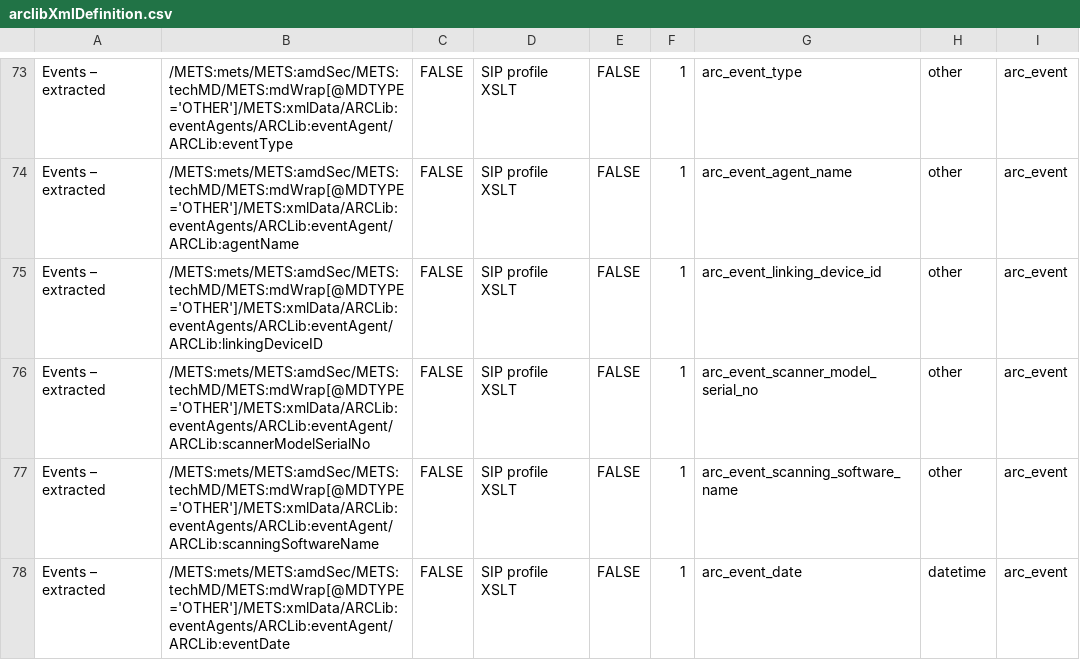
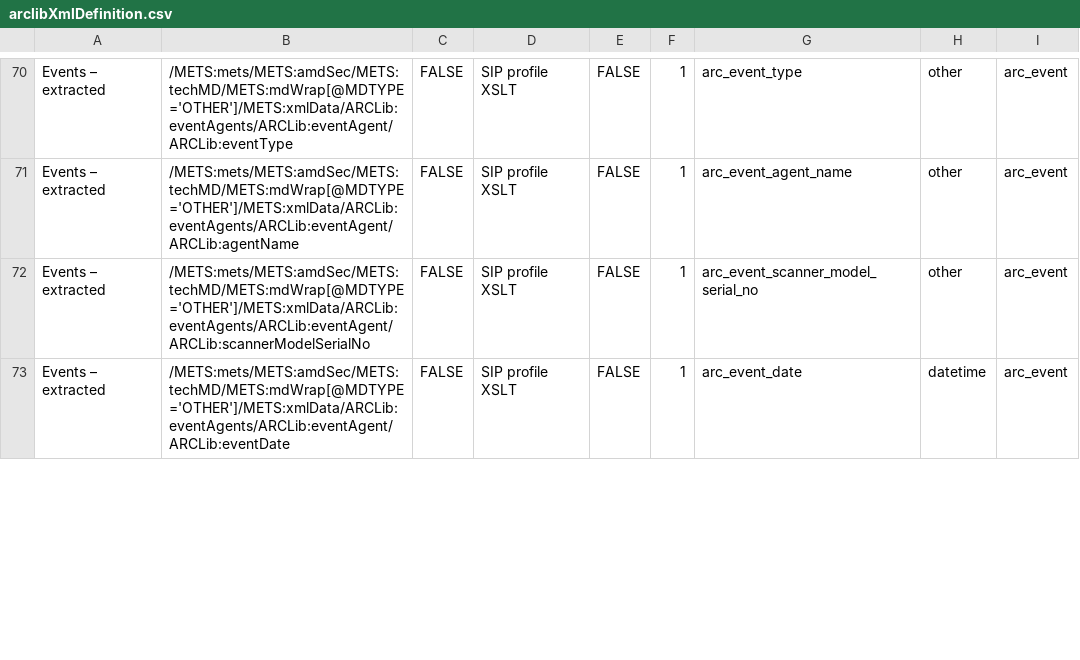
Before and after one commit to LIBCAS/ARCLib, a CSV file: system/src/main/resources/index/arclibXmlDefinition.csv, drawn as a sheet; only a part is shown, gaps mark what is left out; the diff covers the shown part only; the diff names each change by its address in the sheet, - before the commit and + after, or states it on an @@ line.

```diff
--- a/system/src/main/resources/index/arclibXmlDefinition.csv
+++ b/system/src/main/resources/index/arclibXmlDefinition.csv
-row 75: Events – extracted | /METS:mets/METS:amdSec/METS:techMD/METS:mdWrap[@MDTYPE='OTHER']/METS:xmlData/ARCLib:eventAgents/ARCLib:eventAgent/ARCLib:linkingDeviceID | FALSE | SIP profile XSLT | FALSE | 1 | arc_event_linking_device_id | other | arc_event
-row 77: Events – extracted | /METS:mets/METS:amdSec/METS:techMD/METS:mdWrap[@MDTYPE='OTHER']/METS:xmlData/ARCLib:eventAgents/ARCLib:eventAgent/ARCLib:scanningSoftwareName | FALSE | SIP profile XSLT | FALSE | 1 | arc_event_scanning_software_name | other | arc_event
```
Also changed, not shown: 3 removed rows and 2 edited cells elsewhere in this file, 58 other files.
